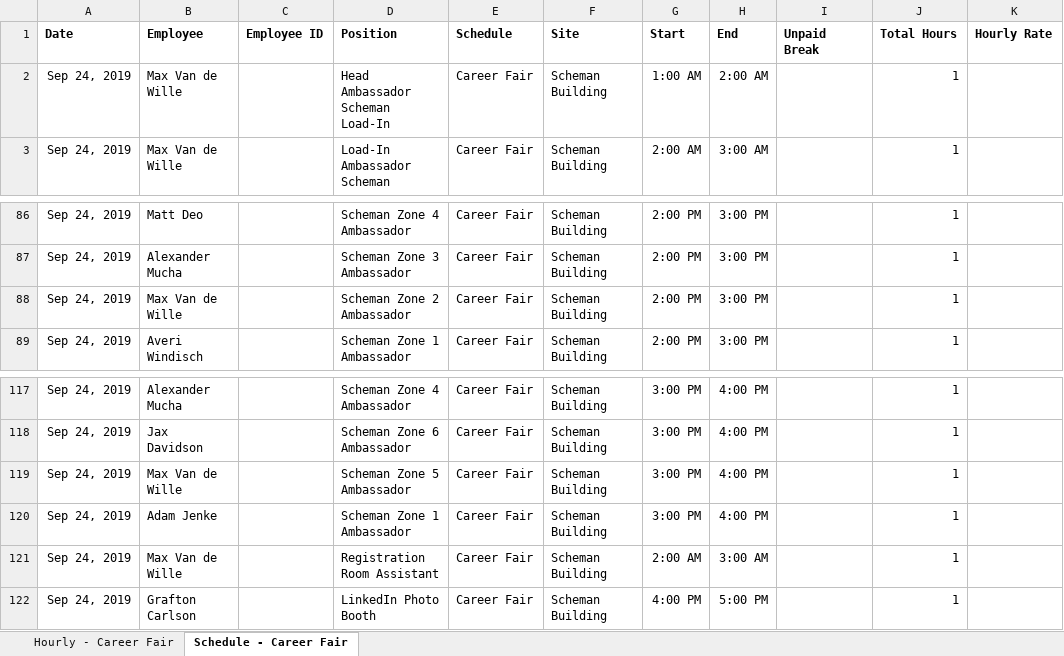
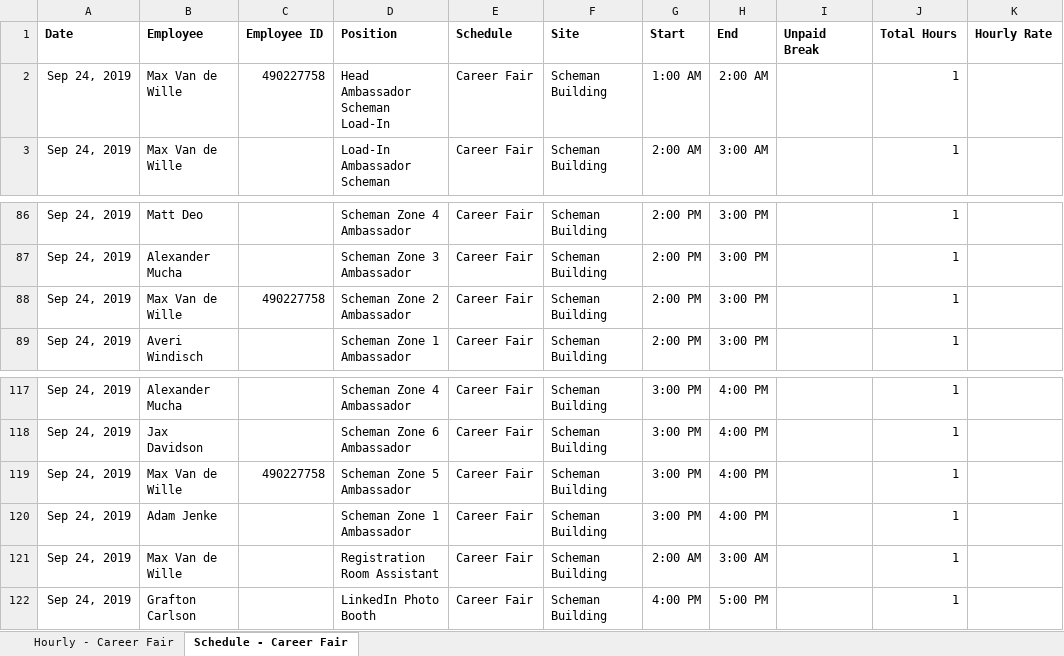
Before and after one commit to mvandewille/engcf, an Excel workbook: Excel docs/Schedule-2019-09-24.xlsx, sheet Schedule - Career Fair, drawn as a sheet; only a part is shown, gaps mark what is left out; values as stored, in another font and other column widths than the file's, no borders; the diff names each change by its address in the sheet, - before the commit and + after, or states it on an @@ line.

```diff
--- a/Excel docs/Schedule-2019-09-24.xlsx (sheet Schedule - Career Fair)
+++ b/Excel docs/Schedule-2019-09-24.xlsx (sheet Schedule - Career Fair)
-C2 (Employee ID): (empty)
+C2 (Employee ID): 490227758
-C88 (Employee ID): (empty)
+C88 (Employee ID): 490227758
-C119 (Employee ID): (empty)
+C119 (Employee ID): 490227758
```
Also changed, not shown: 5 other files.
